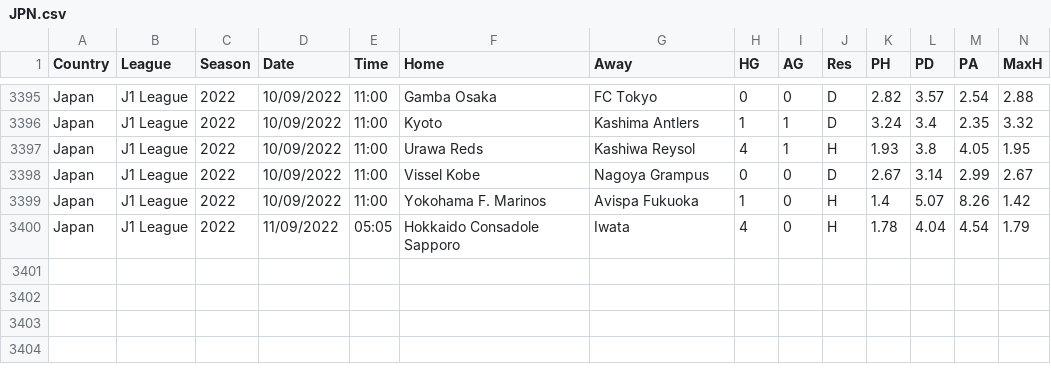
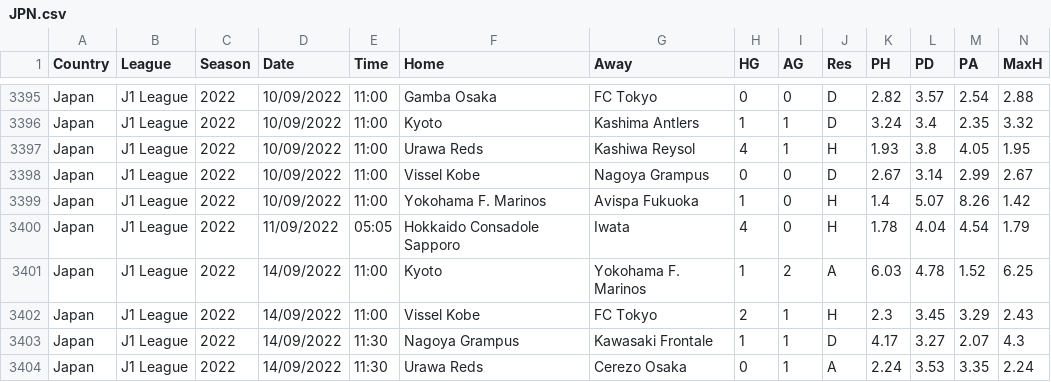
Before and after one commit to gitboyzorro5/FDAS, a CSV file: JPN.csv, drawn as a sheet; only a part is shown, gaps mark what is left out; rows hold the shown columns only; the diff names each change by its address in the sheet, - before the commit and + after, or states it on an @@ line.

```diff
--- a/JPN.csv
+++ b/JPN.csv
+row 3401: Japan | J1 League | 2022 | 14/09/2022 | 11:00 | Kyoto | Yokohama F. Marinos | 1 | 2 | A | 6.03 | 4.78 | 1.52 | 6.25
+row 3402: Japan | J1 League | 2022 | 14/09/2022 | 11:00 | Vissel Kobe | FC Tokyo | 2 | 1 | H | 2.3 | 3.45 | 3.29 | 2.43
+row 3403: Japan | J1 League | 2022 | 14/09/2022 | 11:30 | Nagoya Grampus | Kawasaki Frontale | 1 | 1 | D | 4.17 | 3.27 | 2.07 | 4.3
+row 3404: Japan | J1 League | 2022 | 14/09/2022 | 11:30 | Urawa Reds | Cerezo Osaka | 0 | 1 | A | 2.24 | 3.53 | 3.35 | 2.24
```
Also changed, not shown: ARG.csv, CHN.csv, 15 other files.
